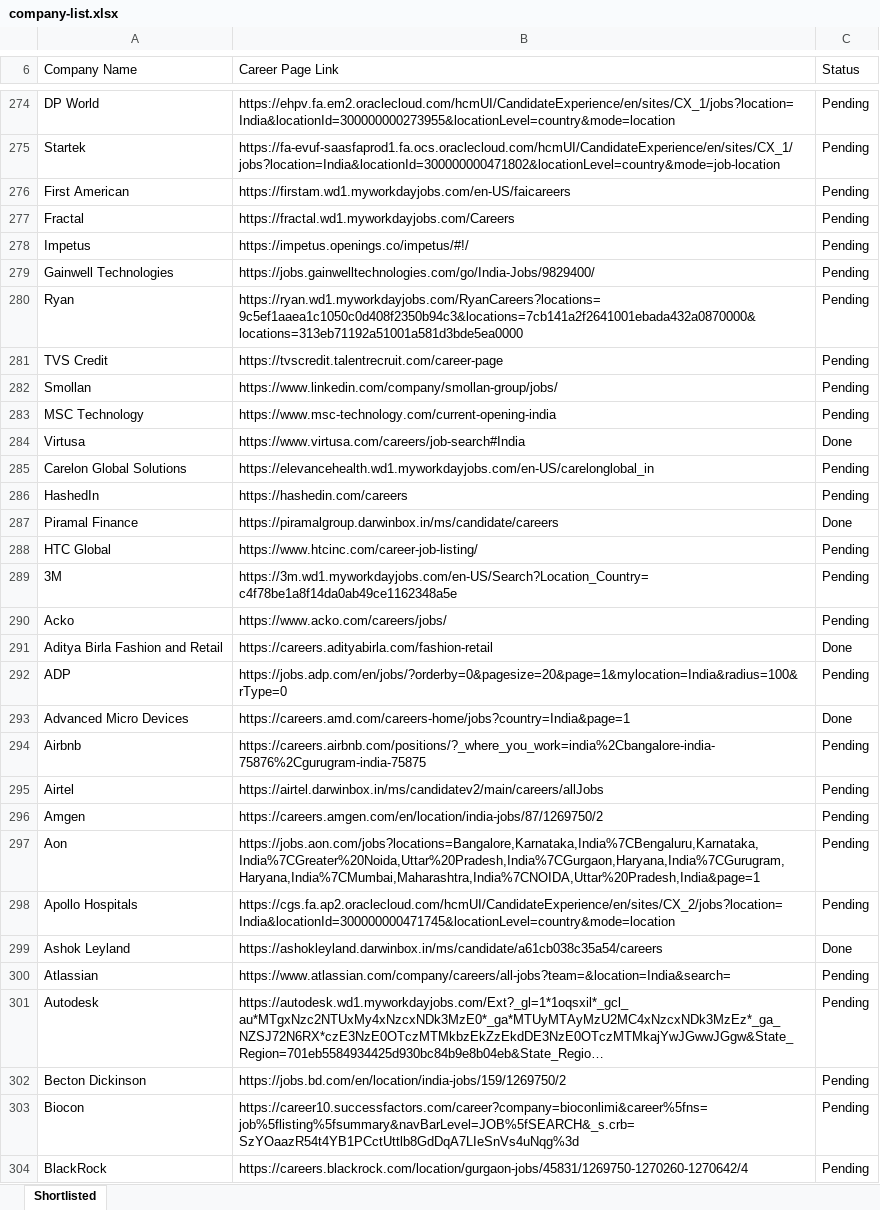
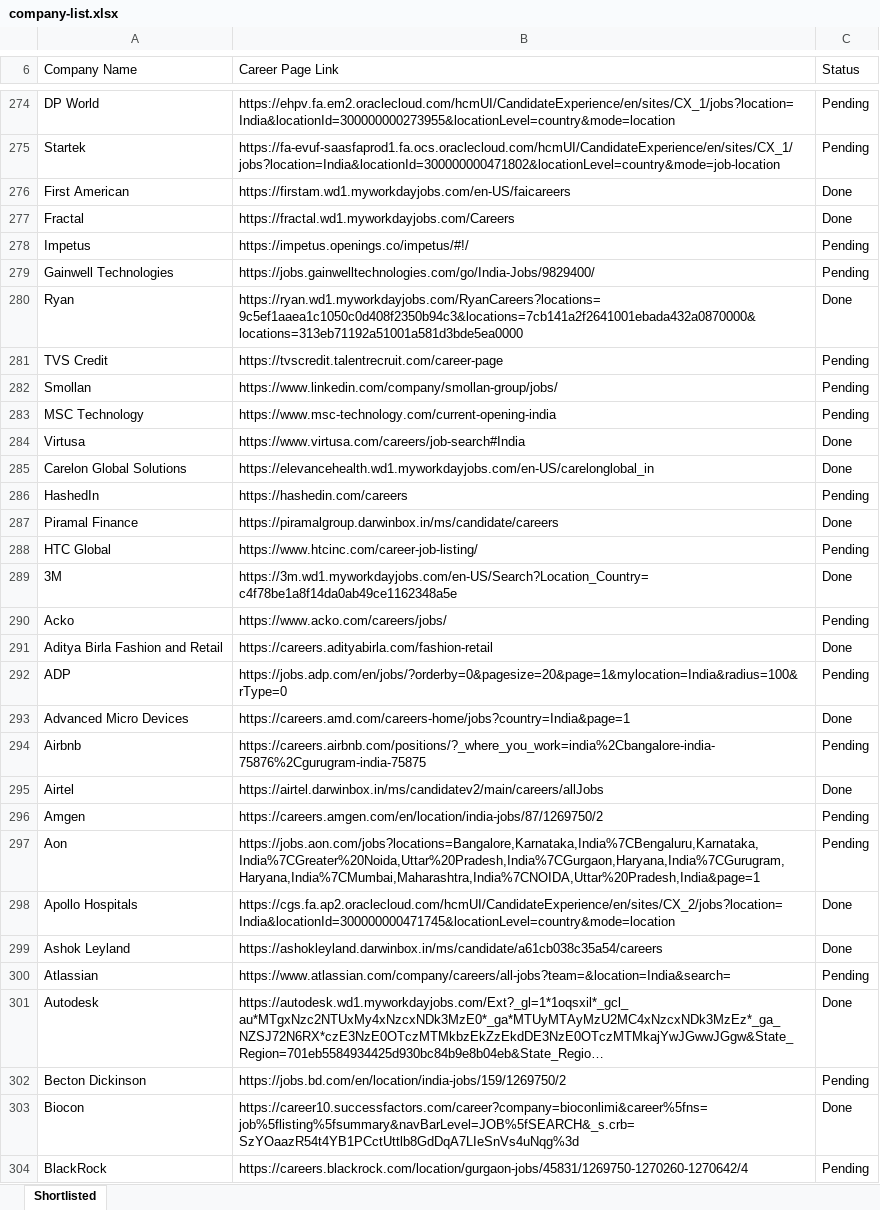
Before and after one commit to ivishalchaubey/job-scrapper, an Excel workbook: company-list.xlsx, sheet Shortlisted, drawn as a sheet; only a part is shown, gaps mark what is left out; long unchanged cells end in …; values as stored, in another font and other column widths than the file's, no cell formats; the diff covers the shown part only; the diff names each change by its address in the sheet, - before the commit and + after, or states it on an @@ line.

```diff
--- a/company-list.xlsx (sheet Shortlisted)
+++ b/company-list.xlsx (sheet Shortlisted)
-C276:C277 (Status): Pending
+C276:C277 (Status): Done
-C280 (Status): Pending
+C280 (Status): Done
-C285 (Status): Pending
+C285 (Status): Done
-C289 (Status): Pending
+C289 (Status): Done
-C295 (Status): Pending
+C295 (Status): Done
-C298 (Status): Pending
+C298 (Status): Done
-C301 (Status): Pending
+C301 (Status): Done
-C303 (Status): Pending
+C303 (Status): Done
```
Also changed, not shown: 16 edited cells elsewhere in this sheet, cell formats, 27 other files.
